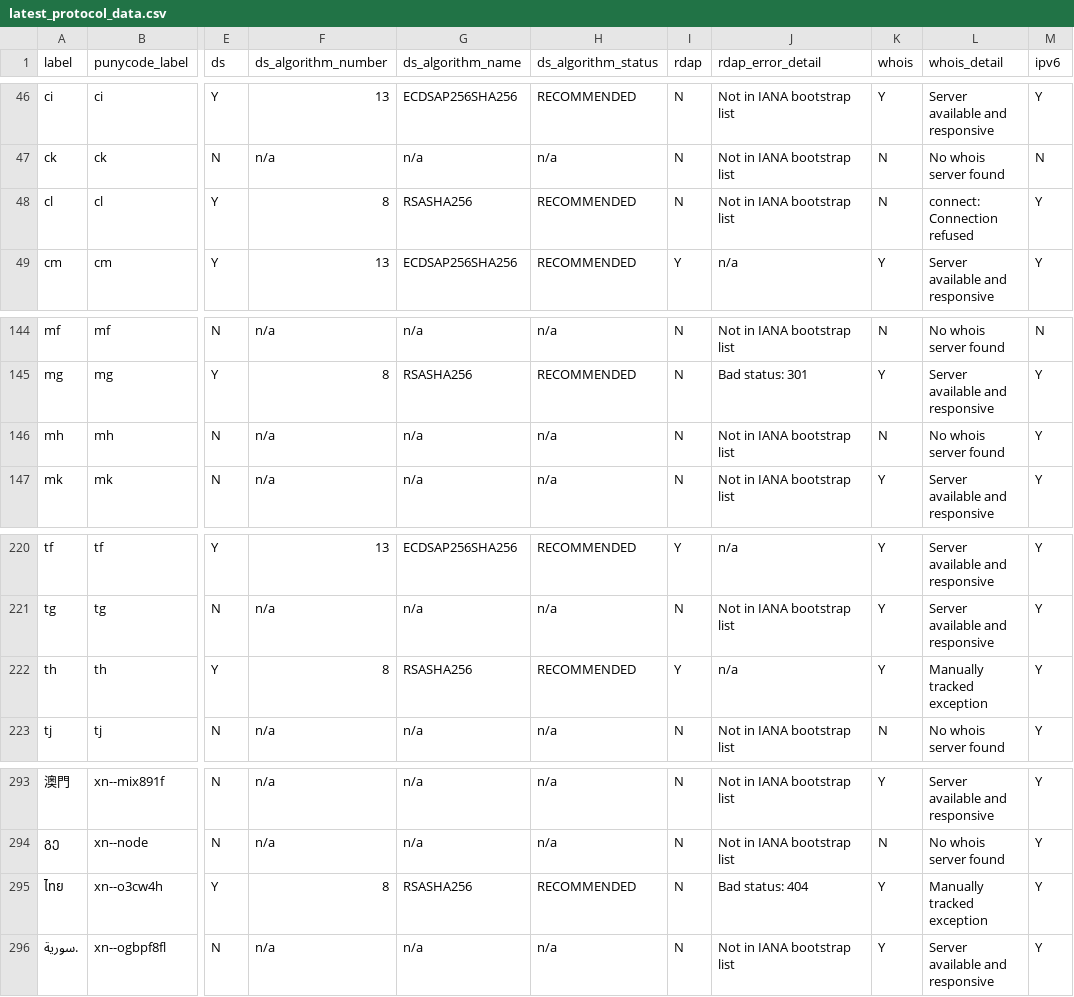
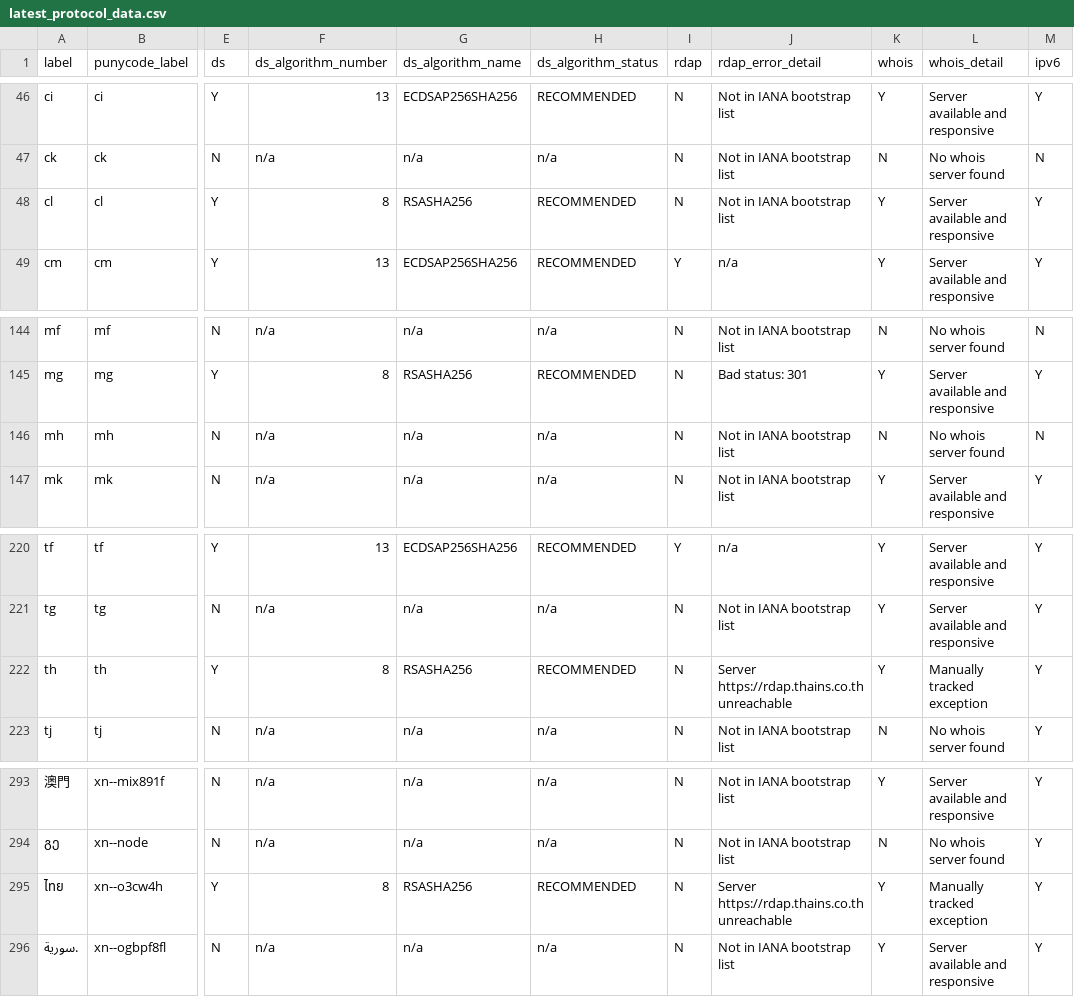
Before and after one commit to fleeblewidget/cctld-protocol-data, a CSV file: results/latest_protocol_data.csv, drawn as a sheet; only a part is shown, gaps mark what is left out; the diff names each change by its address in the sheet, - before the commit and + after, or states it on an @@ line.

```diff
--- a/results/latest_protocol_data.csv
+++ b/results/latest_protocol_data.csv
-K48 (whois): N
+K48 (whois): Y
-L48 (whois_detail): connect: Connection refused
+L48 (whois_detail): Server available and responsive
-M146 (ipv6): Y
+M146 (ipv6): N
-I222 (rdap): Y
+I222 (rdap): N
-J222 (rdap_error_detail): n/a
+J222 (rdap_error_detail): Server https://rdap.thains.co.th unreachable
-J295 (rdap_error_detail): Bad status: 404
+J295 (rdap_error_detail): Server https://rdap.thains.co.th unreachable
```
